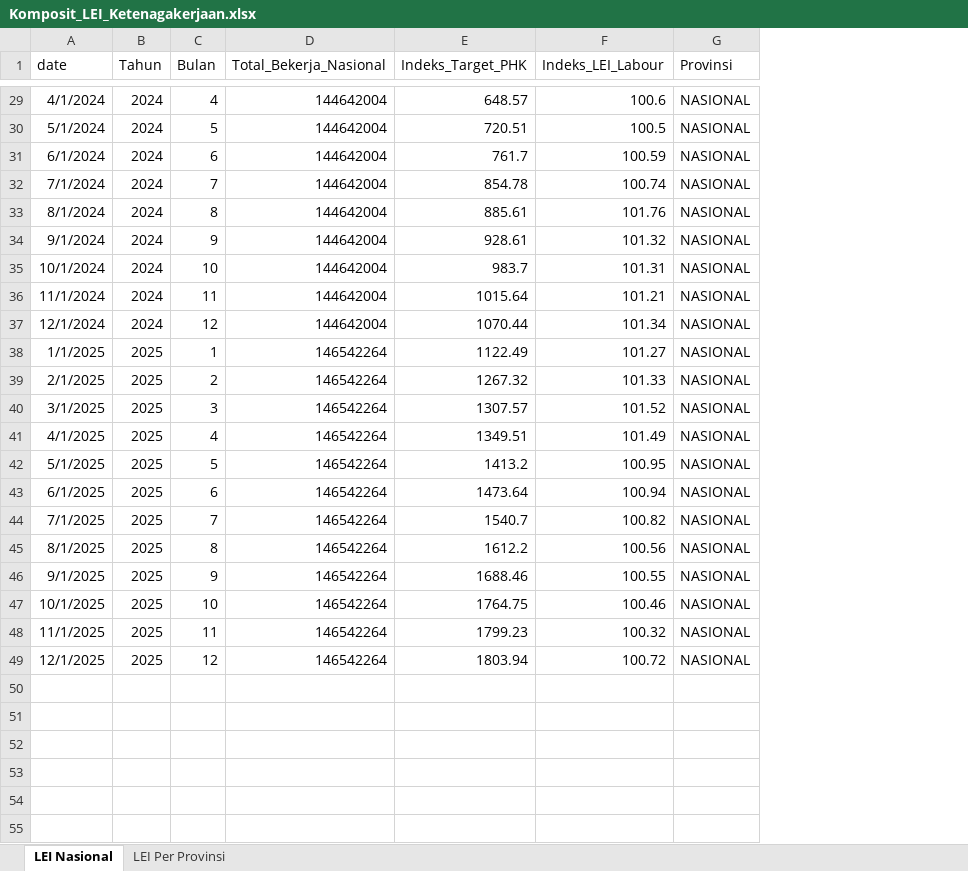
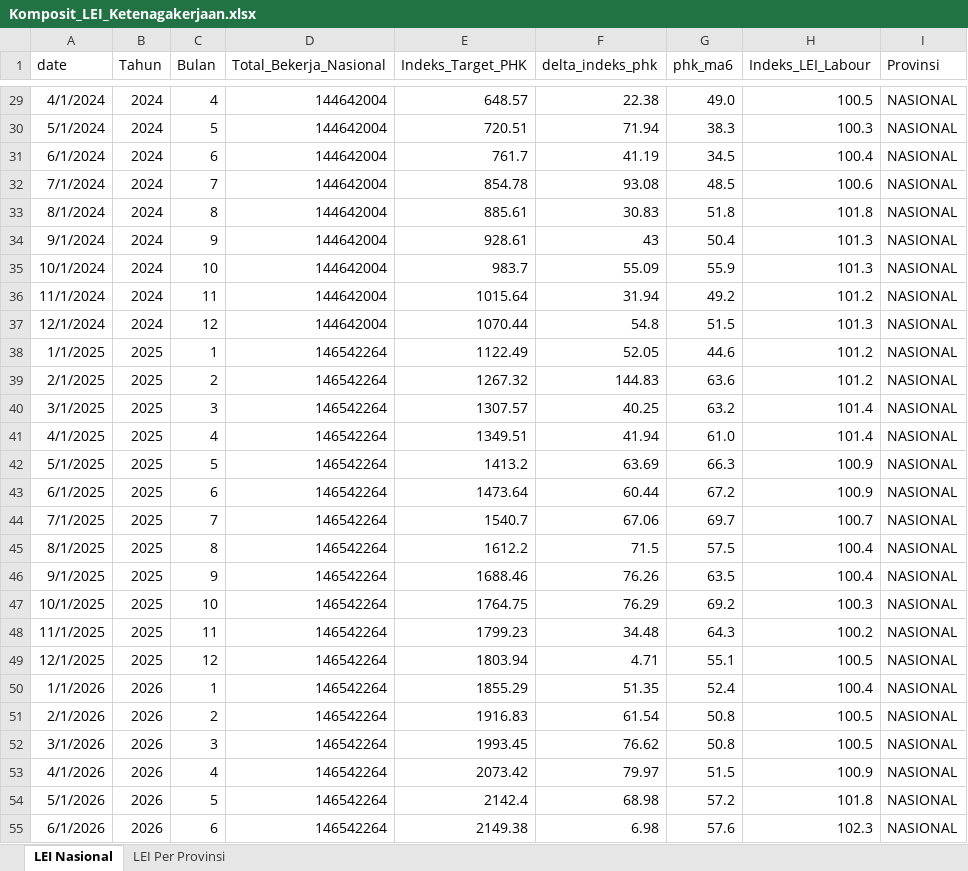
Before and after one commit to den-econ/phk_dashboard, an Excel workbook: model/model_LEI/data/Komposit_LEI_Ketenagakerjaan.xlsx, sheet LEI Nasional, drawn as a sheet; only a part is shown, gaps mark what is left out; values as stored, in another font and other column widths than the file's, no borders; charts and pictures and table styles not drawn; addresses are those after the commit; the diff covers the shown part only; the diff names each change by its address in the sheet, - before the commit and + after, or states it on an @@ line.

```diff
--- a/model/model_LEI/data/Komposit_LEI_Ketenagakerjaan.xlsx (sheet LEI Nasional)
+++ b/model/model_LEI/data/Komposit_LEI_Ketenagakerjaan.xlsx (sheet LEI Nasional)
+column F (delta_indeks_phk), rows 29-49: 22.38 | 71.94 | 41.19 | 93.08 | 30.83 | 43 | 55.09 | 31.94 | 54.8 | 52.05 | 144.83 | 40.25 | 41.94 | 63.69 | 60.44 | 67.06 | 71.5 | 76.26 | 76.29 | 34.48 | 4.71
+column G (phk_ma6), rows 29-49: 49.0 | 38.3 | 34.5 | 48.5 | 51.8 | 50.4 | 55.9 | 49.2 | 51.5 | 44.6 | 63.6 | 63.2 | 61.0 | 66.3 | 67.2 | 69.7 | 57.5 | 63.5 | 69.2 | 64.3 | 55.1
-H29 (Indeks_LEI_Labour): 100.6
+H29 (Indeks_LEI_Labour): 100.5
-H30 (Indeks_LEI_Labour): 100.5
+H30 (Indeks_LEI_Labour): 100.3
-H31 (Indeks_LEI_Labour): 100.59
+H31 (Indeks_LEI_Labour): 100.4
-H32 (Indeks_LEI_Labour): 100.74
+H32 (Indeks_LEI_Labour): 100.6
-H33 (Indeks_LEI_Labour): 101.76
+H33 (Indeks_LEI_Labour): 101.8
-H34 (Indeks_LEI_Labour): 101.32
+H34 (Indeks_LEI_Labour): 101.3
-H35 (Indeks_LEI_Labour): 101.31
+H35 (Indeks_LEI_Labour): 101.3
-H36 (Indeks_LEI_Labour): 101.21
+H36 (Indeks_LEI_Labour): 101.2
-H37 (Indeks_LEI_Labour): 101.34
+H37 (Indeks_LEI_Labour): 101.3
-H38 (Indeks_LEI_Labour): 101.27
+H38 (Indeks_LEI_Labour): 101.2
-H39 (Indeks_LEI_Labour): 101.33
+H39 (Indeks_LEI_Labour): 101.2
-H40 (Indeks_LEI_Labour): 101.52
+H40 (Indeks_LEI_Labour): 101.4
-H41 (Indeks_LEI_Labour): 101.49
+H41 (Indeks_LEI_Labour): 101.4
-H42 (Indeks_LEI_Labour): 100.95
+H42 (Indeks_LEI_Labour): 100.9
-H43 (Indeks_LEI_Labour): 100.94
+H43 (Indeks_LEI_Labour): 100.9
-H44 (Indeks_LEI_Labour): 100.82
+H44 (Indeks_LEI_Labour): 100.7
-H45 (Indeks_LEI_Labour): 100.56
+H45 (Indeks_LEI_Labour): 100.4
-H46 (Indeks_LEI_Labour): 100.55
+H46 (Indeks_LEI_Labour): 100.4
-H47 (Indeks_LEI_Labour): 100.46
+H47 (Indeks_LEI_Labour): 100.3
-H48 (Indeks_LEI_Labour): 100.32
+H48 (Indeks_LEI_Labour): 100.2
-H49 (Indeks_LEI_Labour): 100.72
+H49 (Indeks_LEI_Labour): 100.5
+row 50: 1/1/2026 | 2026 | 1 | 146542264 | 1855.29 | 51.35 | 52.4 | 100.4 | NASIONAL
+row 51: 2/1/2026 | 2026 | 2 | 146542264 | 1916.83 | 61.54 | 50.8 | 100.5 | NASIONAL
+row 52: 3/1/2026 | 2026 | 3 | 146542264 | 1993.45 | 76.62 | 50.8 | 100.5 | NASIONAL
+row 53: 4/1/2026 | 2026 | 4 | 146542264 | 2073.42 | 79.97 | 51.5 | 100.9 | NASIONAL
+row 54: 5/1/2026 | 2026 | 5 | 146542264 | 2142.4 | 68.98 | 57.2 | 101.8 | NASIONAL
+row 55: 6/1/2026 | 2026 | 6 | 146542264 | 2149.38 | 6.98 | 57.6 | 102.3 | NASIONAL
```
Also changed, not shown: 27 edited cells elsewhere in this sheet, sheet LEI Per Provinsi, charts or pictures.
